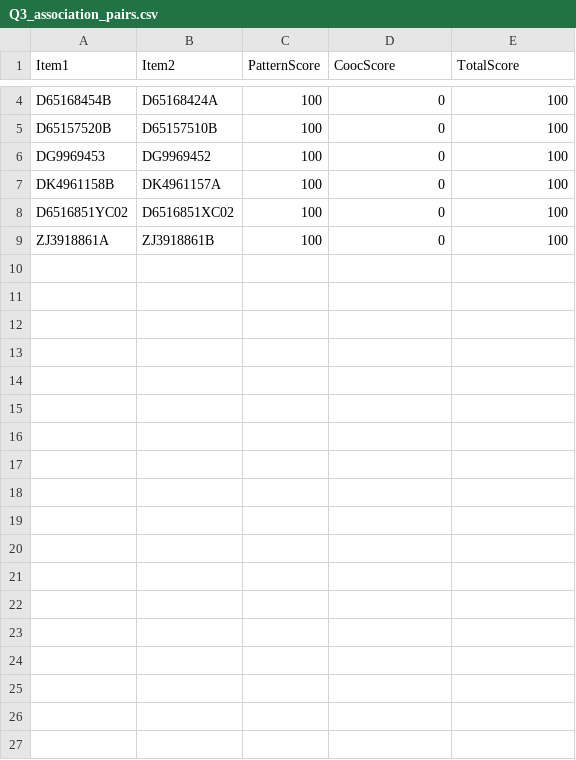
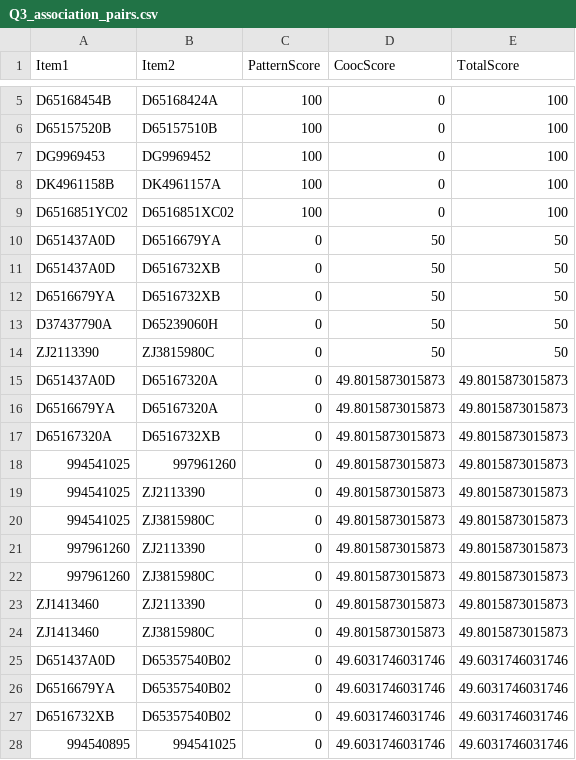
Before and after one commit to Mota4103/WarehouseR, a CSV file: Q3_association_pairs.csv, drawn as a sheet; only a part is shown, gaps mark what is left out; removed rows and columns are numbered as before the commit, all else as after; the diff covers the shown part only; the diff names each change by its address in the sheet, - before the commit and + after, or states it on an @@ line.

```diff
--- a/Q3_association_pairs.csv
+++ b/Q3_association_pairs.csv
-row 9: ZJ3918861A | ZJ3918861B | 100 | 0 | 100
+row 10: D651437A0D | D6516679YA | 0 | 50 | 50
+row 11: D651437A0D | D6516732XB | 0 | 50 | 50
+row 12: D6516679YA | D6516732XB | 0 | 50 | 50
+row 13: D37437790A | D65239060H | 0 | 50 | 50
+row 14: ZJ2113390 | ZJ3815980C | 0 | 50 | 50
+row 15: D651437A0D | D65167320A | 0 | 49.8015873015873 | 49.8015873015873
+row 16: D6516679YA | D65167320A | 0 | 49.8015873015873 | 49.8015873015873
+row 17: D65167320A | D6516732XB | 0 | 49.8015873015873 | 49.8015873015873
+row 18: 994541025 | 997961260 | 0 | 49.8015873015873 | 49.8015873015873
+row 19: 994541025 | ZJ2113390 | 0 | 49.8015873015873 | 49.8015873015873
+row 20: 994541025 | ZJ3815980C | 0 | 49.8015873015873 | 49.8015873015873
+row 21: 997961260 | ZJ2113390 | 0 | 49.8015873015873 | 49.8015873015873
+row 22: 997961260 | ZJ3815980C | 0 | 49.8015873015873 | 49.8015873015873
+row 23: ZJ1413460 | ZJ2113390 | 0 | 49.8015873015873 | 49.8015873015873
+row 24: ZJ1413460 | ZJ3815980C | 0 | 49.8015873015873 | 49.8015873015873
+row 25: D651437A0D | D65357540B02 | 0 | 49.6031746031746 | 49.6031746031746
+row 26: D6516679YA | D65357540B02 | 0 | 49.6031746031746 | 49.6031746031746
+row 27: D6516732XB | D65357540B02 | 0 | 49.6031746031746 | 49.6031746031746
+row 28: 994540895 | 994541025 | 0 | 49.6031746031746 | 49.6031746031746
```
Also changed, not shown: 14 added rows elsewhere in this file, Q3_position_utilization.csv, Q3_slotting_result.csv, 19 other files.
